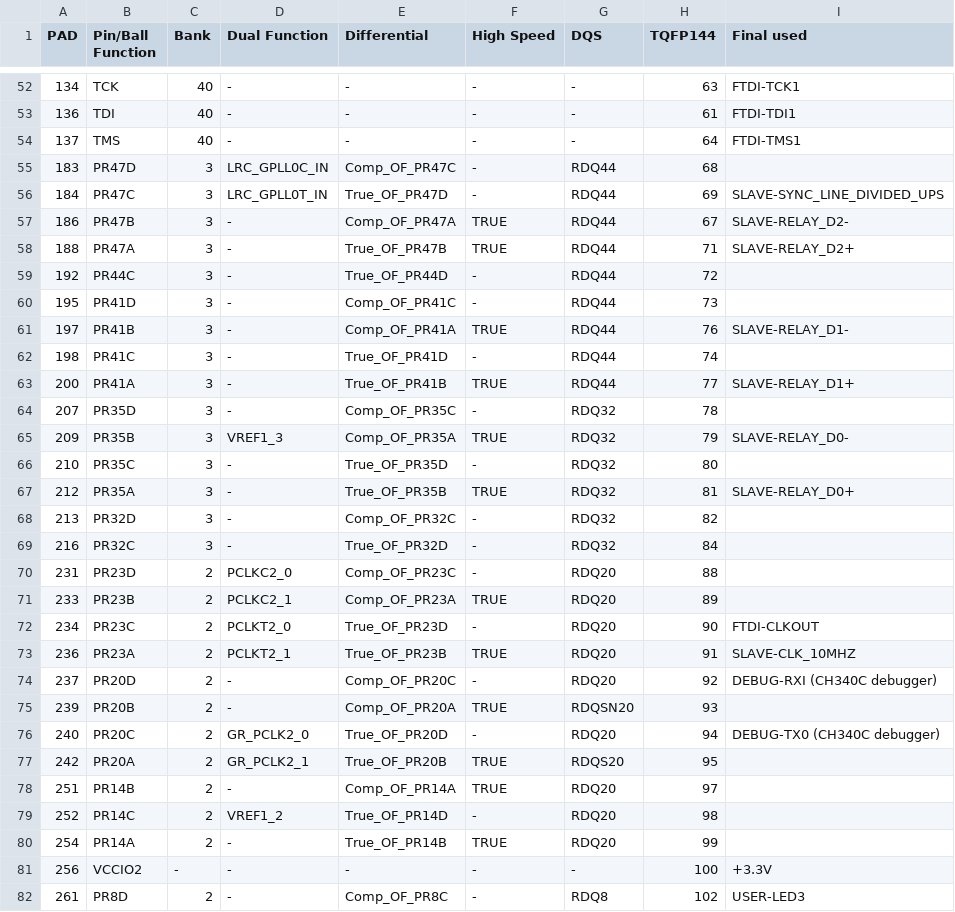
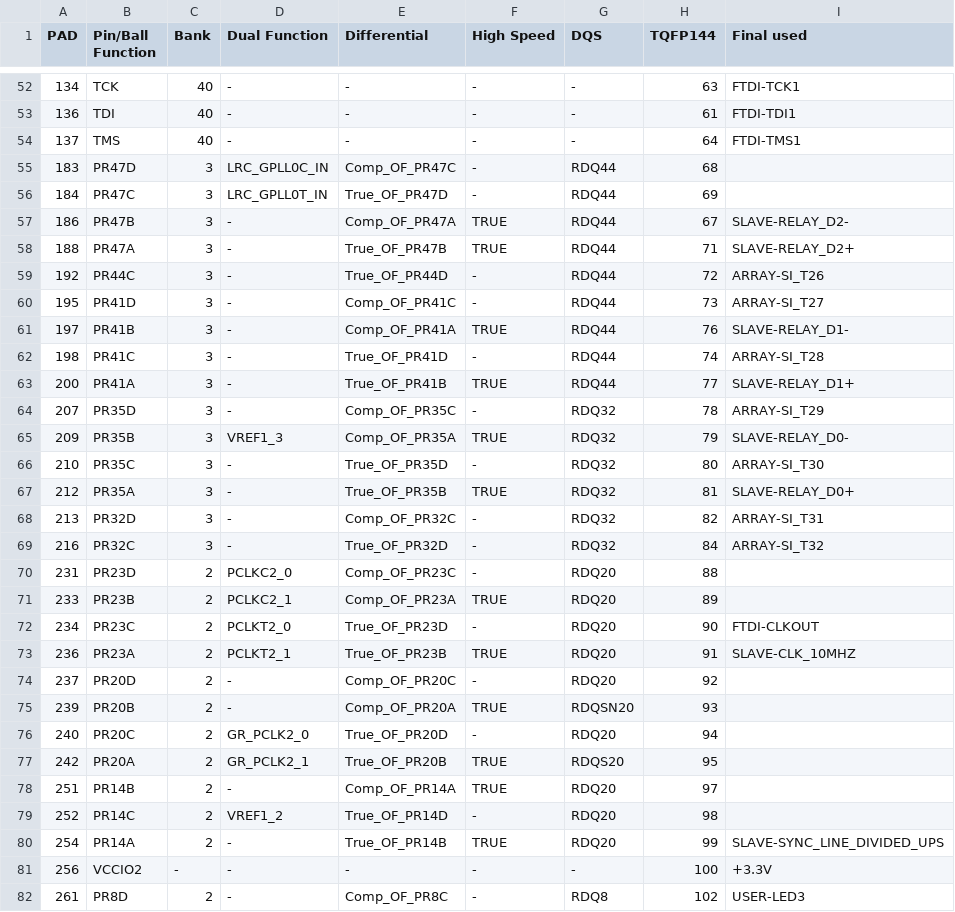
Before and after one commit to Jeo0/atg-client, a CSV file: hardware/docs/pins/used MASTER truncated-tq144-only.csv, drawn as a sheet; only a part is shown, gaps mark what is left out; the diff covers the shown part only.

Commit message:
debug ch340c removed; some schematic subpages are removed

```diff
--- a/hardware/docs/pins/used MASTER truncated-tq144-only.csv
+++ b/hardware/docs/pins/used MASTER truncated-tq144-only.csv
@@ -55,16 +55,16 @@ PAD,Pin/Ball Function,Bank,Dual Function,Differential,High Speed,DQS,TQFP144,Fin
 183,PR47D,3,LRC_GPLL0C_IN,Comp_OF_PR47C,-,RDQ44,68,
-184,PR47C,3,LRC_GPLL0T_IN,True_OF_PR47D,-,RDQ44,69,SLAVE-SYNC_LINE_DIVIDED_UPS
+184,PR47C,3,LRC_GPLL0T_IN,True_OF_PR47D,-,RDQ44,69,
 186,PR47B,3,-,Comp_OF_PR47A,TRUE,RDQ44,67,SLAVE-RELAY_D2-
 188,PR47A,3,-,True_OF_PR47B,TRUE,RDQ44,71,SLAVE-RELAY_D2+
-192,PR44C,3,-,True_OF_PR44D,-,RDQ44,72,
-195,PR41D,3,-,Comp_OF_PR41C,-,RDQ44,73,
+192,PR44C,3,-,True_OF_PR44D,-,RDQ44,72,ARRAY-SI_T26
+195,PR41D,3,-,Comp_OF_PR41C,-,RDQ44,73,ARRAY-SI_T27
 197,PR41B,3,-,Comp_OF_PR41A,TRUE,RDQ44,76,SLAVE-RELAY_D1-
-198,PR41C,3,-,True_OF_PR41D,-,RDQ44,74,
+198,PR41C,3,-,True_OF_PR41D,-,RDQ44,74,ARRAY-SI_T28
 200,PR41A,3,-,True_OF_PR41B,TRUE,RDQ44,77,SLAVE-RELAY_D1+
-207,PR35D,3,-,Comp_OF_PR35C,-,RDQ32,78,
+207,PR35D,3,-,Comp_OF_PR35C,-,RDQ32,78,ARRAY-SI_T29
 209,PR35B,3,VREF1_3,Comp_OF_PR35A,TRUE,RDQ32,79,SLAVE-RELAY_D0-
-210,PR35C,3,-,True_OF_PR35D,-,RDQ32,80,
+210,PR35C,3,-,True_OF_PR35D,-,RDQ32,80,ARRAY-SI_T30
 212,PR35A,3,-,True_OF_PR35B,TRUE,RDQ32,81,SLAVE-RELAY_D0+
-213,PR32D,3,-,Comp_OF_PR32C,-,RDQ32,82,
-216,PR32C,3,-,True_OF_PR32D,-,RDQ32,84,
+213,PR32D,3,-,Comp_OF_PR32C,-,RDQ32,82,ARRAY-SI_T31
+216,PR32C,3,-,True_OF_PR32D,-,RDQ32,84,ARRAY-SI_T32
 231,PR23D,2,PCLKC2_0,Comp_OF_PR23C,-,RDQ20,88,
@@ -73,5 +73,5 @@ PAD,Pin/Ball Function,Bank,Dual Function,Differential,High Speed,DQS,TQFP144,Fin
 236,PR23A,2,PCLKT2_1,True_OF_PR23B,TRUE,RDQ20,91,SLAVE-CLK_10MHZ
-237,PR20D,2,-,Comp_OF_PR20C,-,RDQ20,92,DEBUG-RXI (CH340C debugger)
+237,PR20D,2,-,Comp_OF_PR20C,-,RDQ20,92,
 239,PR20B,2,-,Comp_OF_PR20A,TRUE,RDQSN20,93,
-240,PR20C,2,GR_PCLK2_0,True_OF_PR20D,-,RDQ20,94,DEBUG-TX0 (CH340C debugger)
+240,PR20C,2,GR_PCLK2_0,True_OF_PR20D,-,RDQ20,94,
 242,PR20A,2,GR_PCLK2_1,True_OF_PR20B,TRUE,RDQS20,95,
@@ -79,3 +79,3 @@ PAD,Pin/Ball Function,Bank,Dual Function,Differential,High Speed,DQS,TQFP144,Fin
 252,PR14C,2,VREF1_2,True_OF_PR14D,-,RDQ20,98,
-254,PR14A,2,-,True_OF_PR14B,TRUE,RDQ20,99,
+254,PR14A,2,-,True_OF_PR14B,TRUE,RDQ20,99,SLAVE-SYNC_LINE_DIVIDED_UPS
 256,VCCIO2,-,-,-,-,-,100,+3.3V
```
Also changed, not shown: 7 edited cells elsewhere in this file, 7 other files.
